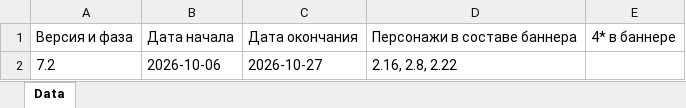
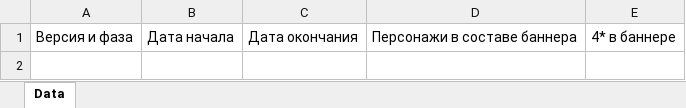
Before and after one commit to sweeety601/G-Codus, an Excel workbook: banners/02_Genshin_Impact_leaks.xlsx, sheet Data, drawn as a sheet; values as stored, in another font and other column widths than the file's, no borders; the diff names each change by its address in the sheet, - before the commit and + after, or states it on an @@ line.

Commit message:
Admin: update Genshin Impact leaks

```diff
--- a/banners/02_Genshin_Impact_leaks.xlsx (sheet Data)
+++ b/banners/02_Genshin_Impact_leaks.xlsx (sheet Data)
-row 2: 7.2 | 2026-10-06 | 2026-10-27 | 2.16, 2.8, 2.22
```
